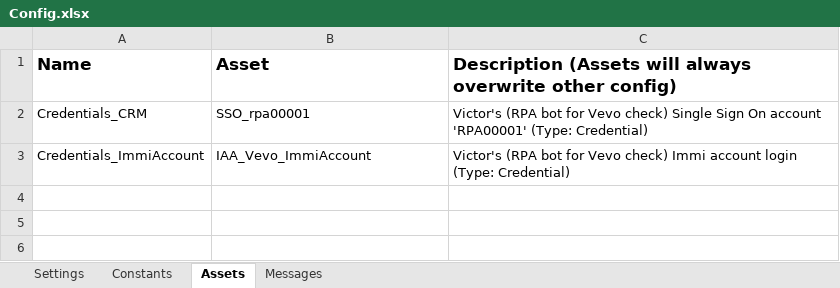
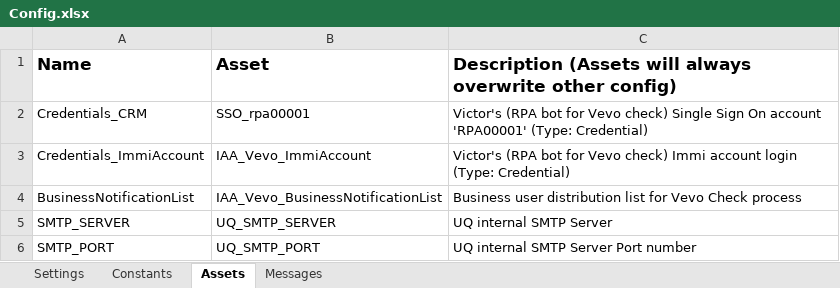
Before and after one commit to uqmgupt1/RpaUiPathProcess, an Excel workbook: Processes/IAA_VevoCheck/Data/Config.xlsx, sheet Assets, drawn as a sheet; values as stored, in another font and other column widths than the file's, no borders; the diff names each change by its address in the sheet, - before the commit and + after, or states it on an @@ line.

```diff
--- a/Processes/IAA_VevoCheck/Data/Config.xlsx (sheet Assets)
+++ b/Processes/IAA_VevoCheck/Data/Config.xlsx (sheet Assets)
+row 4: BusinessNotificationList | IAA_Vevo_BusinessNotificationList | Business user distribution list for Vevo Check process
+row 5: SMTP_SERVER | UQ_SMTP_SERVER | UQ internal SMTP Server
+row 6: SMTP_PORT | UQ_SMTP_PORT | UQ internal SMTP Server Port number
```
Also changed, not shown: sheet Messages, sheet Constants, sheet Settings, Processes/IAA_VevoCheck/Test_Framework/_Tests.xlsx, 22 other files.
